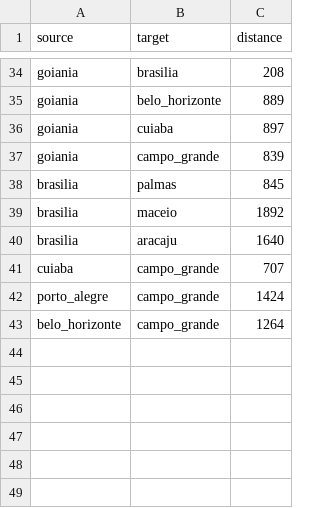
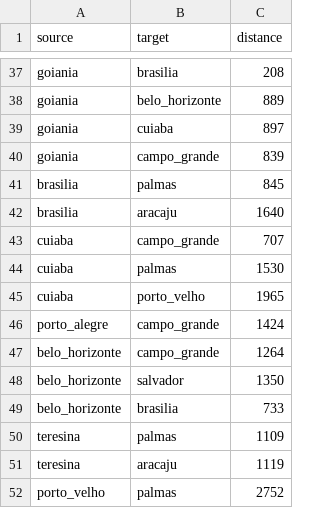
Before and after one commit to johnfercher/medium-logistic, a CSV file: data/edges.csv, drawn as a sheet; only a part is shown, gaps mark what is left out; the diff covers the shown part only.

```diff
--- a/data/edges.csv
+++ b/data/edges.csv
@@ -38,6 +41,12 @@ goiania,campo_grande,839
 brasilia,palmas,845
-brasilia,maceio,1892
 brasilia,aracaju,1640
 cuiaba,campo_grande,707
+cuiaba,palmas,1530
+cuiaba,porto_velho,1965
 porto_alegre,campo_grande,1424
 belo_horizonte,campo_grande,1264
+belo_horizonte,salvador,1350
+belo_horizonte,brasilia,733
+teresina,palmas,1109
+teresina,aracaju,1119
+porto_velho,palmas,2752
```
Also changed, not shown: 6 added rows and 3 removed rows elsewhere in this file, 4 other files.
